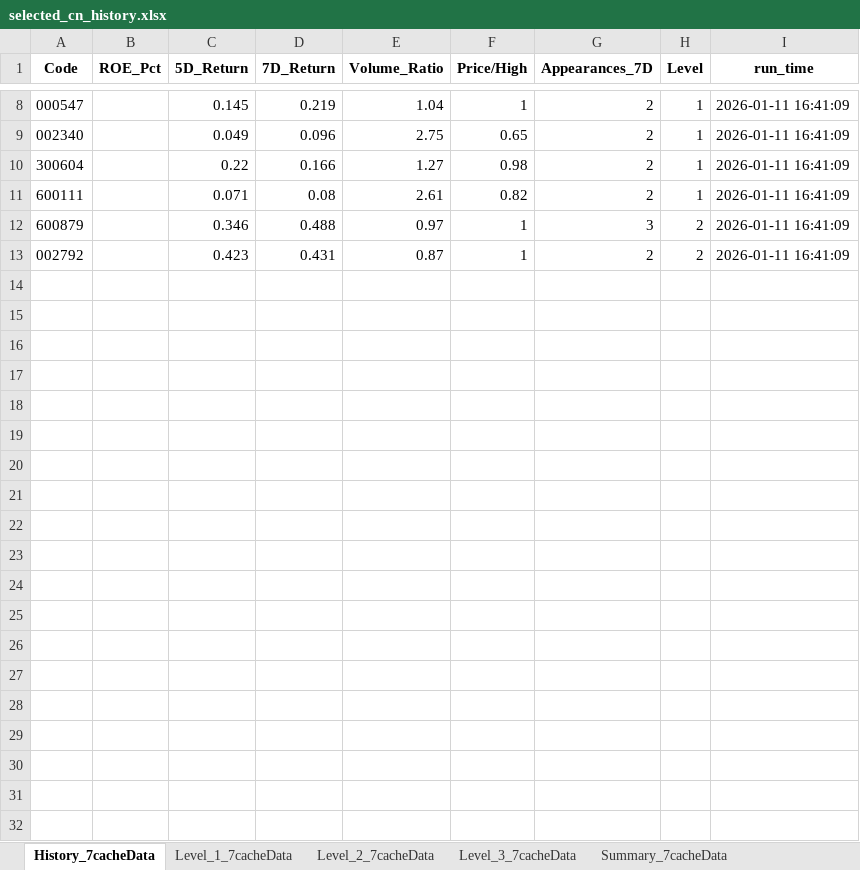
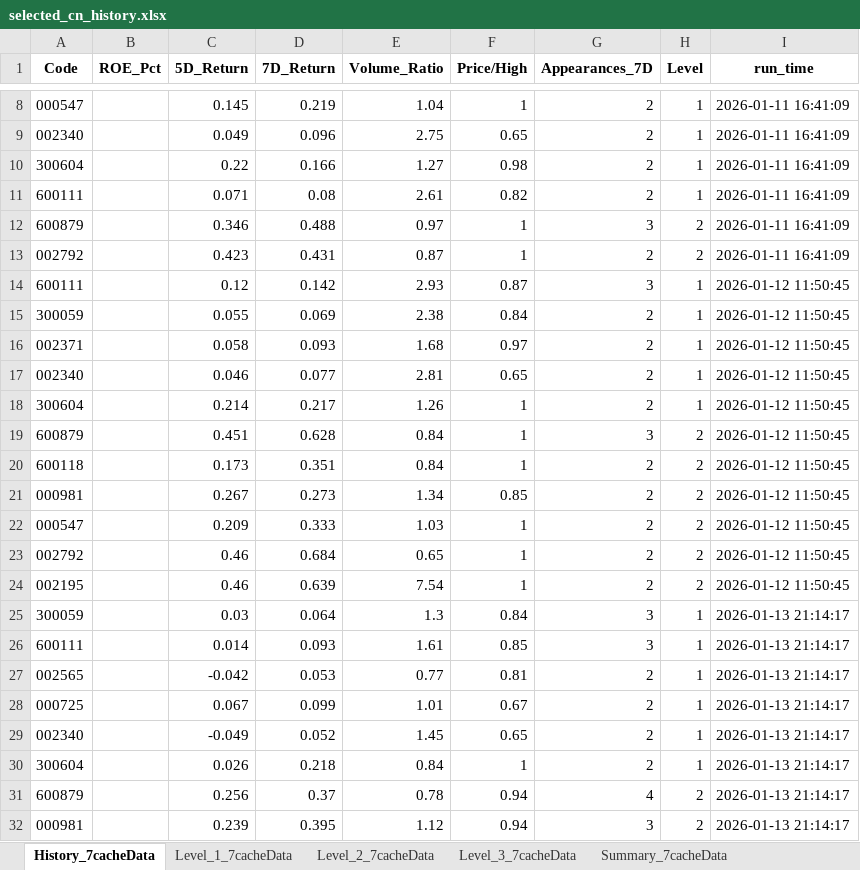
Before and after one commit to Feegoat06/AlphaScout, an Excel workbook: stockPicker/selected_cn_history.xlsx, sheet History_7cacheData, drawn as a sheet; only a part is shown, gaps mark what is left out; values as stored, in another font and other column widths than the file's, no borders; the diff covers the shown part only; the diff names each change by its address in the sheet, - before the commit and + after, or states it on an @@ line.

```diff
--- a/stockPicker/selected_cn_history.xlsx (sheet History_7cacheData)
+++ b/stockPicker/selected_cn_history.xlsx (sheet History_7cacheData)
+row 14: 600111 |  | 0.12 | 0.142 | 2.93 | 0.87 | 3 | 1 | 2026-01-12 11:50:45
+row 15: 300059 |  | 0.055 | 0.069 | 2.38 | 0.84 | 2 | 1 | 2026-01-12 11:50:45
+row 16: 002371 |  | 0.058 | 0.093 | 1.68 | 0.97 | 2 | 1 | 2026-01-12 11:50:45
+row 17: 002340 |  | 0.046 | 0.077 | 2.81 | 0.65 | 2 | 1 | 2026-01-12 11:50:45
+row 18: 300604 |  | 0.214 | 0.217 | 1.26 | 1 | 2 | 1 | 2026-01-12 11:50:45
+row 19: 600879 |  | 0.451 | 0.628 | 0.84 | 1 | 3 | 2 | 2026-01-12 11:50:45
+row 20: 600118 |  | 0.173 | 0.351 | 0.84 | 1 | 2 | 2 | 2026-01-12 11:50:45
+row 21: 000981 |  | 0.267 | 0.273 | 1.34 | 0.85 | 2 | 2 | 2026-01-12 11:50:45
+row 22: 000547 |  | 0.209 | 0.333 | 1.03 | 1 | 2 | 2 | 2026-01-12 11:50:45
+row 23: 002792 |  | 0.46 | 0.684 | 0.65 | 1 | 2 | 2 | 2026-01-12 11:50:45
+row 24: 002195 |  | 0.46 | 0.639 | 7.54 | 1 | 2 | 2 | 2026-01-12 11:50:45
+row 25: 300059 |  | 0.03 | 0.064 | 1.3 | 0.84 | 3 | 1 | 2026-01-13 21:14:17
+row 26: 600111 |  | 0.014 | 0.093 | 1.61 | 0.85 | 3 | 1 | 2026-01-13 21:14:17
+row 27: 002565 |  | -0.042 | 0.053 | 0.77 | 0.81 | 2 | 1 | 2026-01-13 21:14:17
+row 28: 000725 |  | 0.067 | 0.099 | 1.01 | 0.67 | 2 | 1 | 2026-01-13 21:14:17
+row 29: 002340 |  | -0.049 | 0.052 | 1.45 | 0.65 | 2 | 1 | 2026-01-13 21:14:17
+row 30: 300604 |  | 0.026 | 0.218 | 0.84 | 1 | 2 | 1 | 2026-01-13 21:14:17
+row 31: 600879 |  | 0.256 | 0.37 | 0.78 | 0.94 | 4 | 2 | 2026-01-13 21:14:17
+row 32: 000981 |  | 0.239 | 0.395 | 1.12 | 0.94 | 3 | 2 | 2026-01-13 21:14:17
```
Also changed, not shown: 37 added rows elsewhere in this sheet, sheet Level_1_7cacheData, sheet History_onetime, sheet Level_2_7cacheData, sheet Level_1_onetime, sheet Level_2_onetime, sheet Summary_7cacheData, 1 more sheet, stockPicker/fund_flow_top10_history.xlsx, 6 other files.
